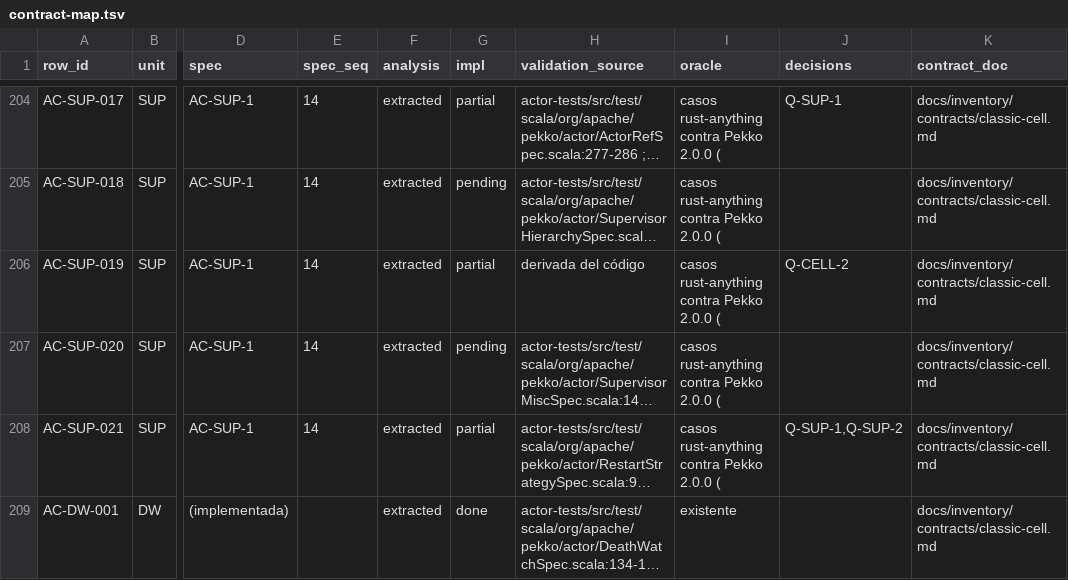
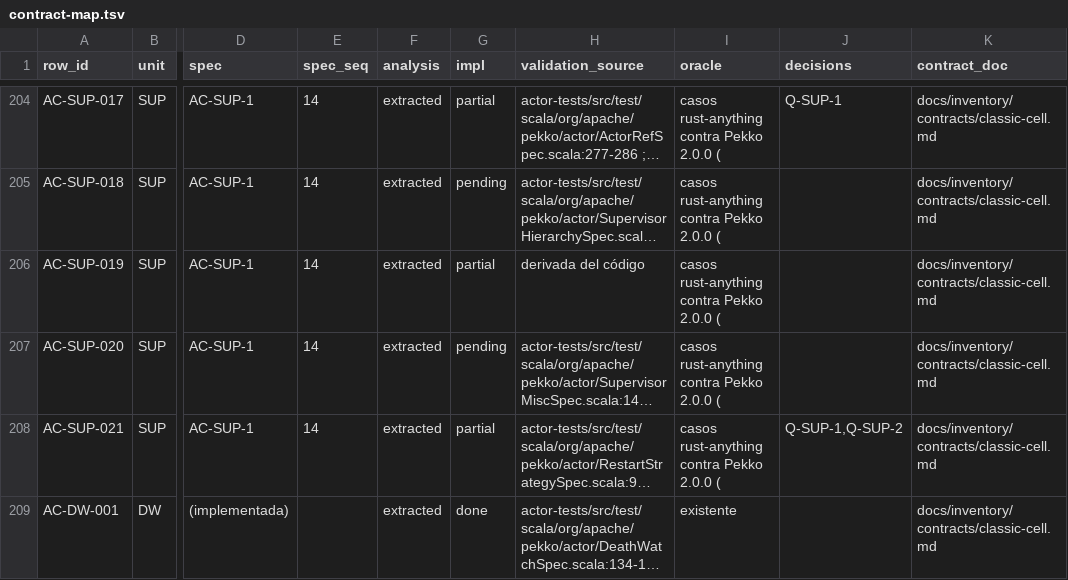
Before and after one commit to getsyntegrity/rakka, a TSV file: docs/contract-map.tsv, drawn as a sheet; only a part is shown, gaps mark what is left out; long unchanged cells end in …; the diff names each change by its address in the sheet, - before the commit and + after, or states it on an @@ line.

```diff
--- a/docs/contract-map.tsv
+++ b/docs/contract-map.tsv
-J206 (decisions): Q-CELL-2
+J206 (decisions): (empty)
```
Also changed, not shown: docs/inventory/actor-classic.tsv, 1 other file.
